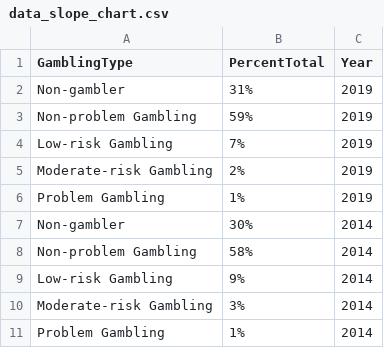
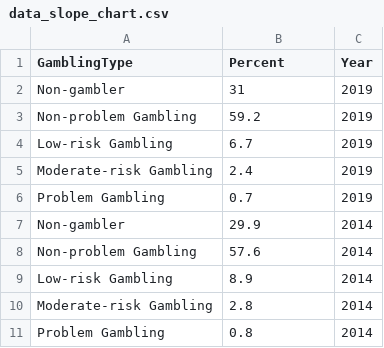
Before and after one commit to haanhoang/Assignment-2, a CSV file: Data/data_slope_chart.csv, drawn as a sheet.

Commit message:
Fixed data, moved legends and filters.

```diff
--- a/Data/data_slope_chart.csv
+++ b/Data/data_slope_chart.csv
@@ -1,11 +1,11 @@
-GamblingType,PercentTotal,Year
-Non-gambler,31%,2019
-Non-problem Gambling,59%,2019
-Low-risk Gambling,7%,2019
-Moderate-risk Gambling,2%,2019
-Problem Gambling,1%,2019
-Non-gambler,30%,2014
-Non-problem Gambling,58%,2014
-Low-risk Gambling,9%,2014
-Moderate-risk Gambling,3%,2014
-Problem Gambling,1%,2014
+GamblingType,Percent,Year
+Non-gambler,31,2019
+Non-problem Gambling,59.2,2019
+Low-risk Gambling,6.7,2019
+Moderate-risk Gambling,2.4,2019
+Problem Gambling,0.7,2019
+Non-gambler,29.9,2014
+Non-problem Gambling,57.6,2014
+Low-risk Gambling,8.9,2014
+Moderate-risk Gambling,2.8,2014
+Problem Gambling,0.8,2014
```
Also changed, not shown: 4 other files.
